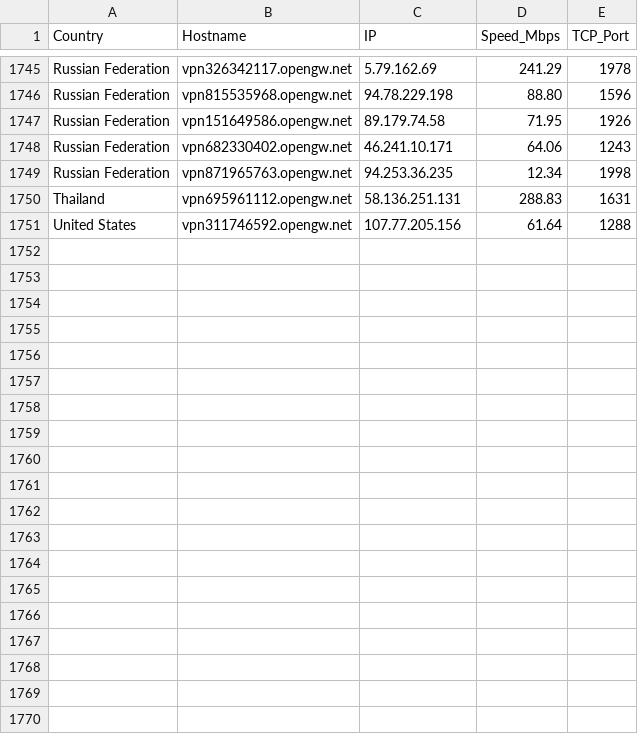
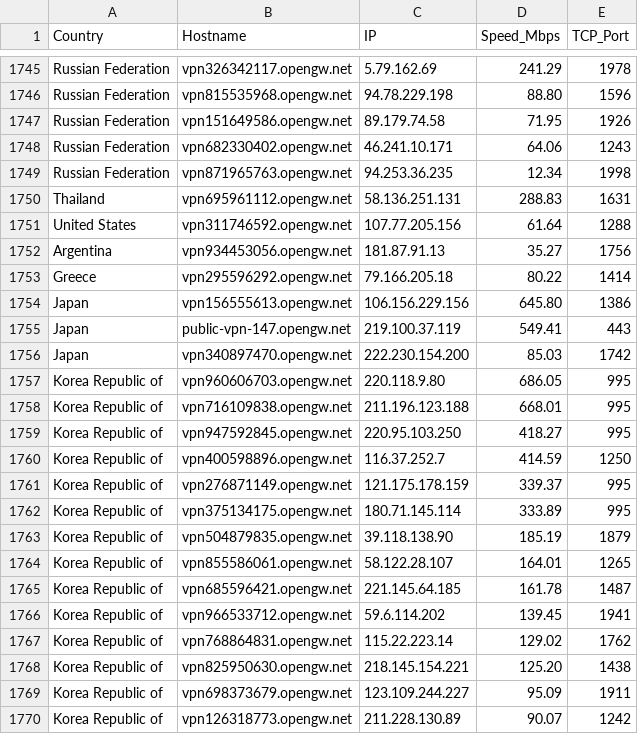
Before and after one commit to sdise/vpngate, a CSV file: vpngate.csv, drawn as a sheet; only a part is shown, gaps mark what is left out; the diff covers the shown part only; the diff names each change by its address in the sheet, - before the commit and + after, or states it on an @@ line.

```diff
--- a/vpngate.csv
+++ b/vpngate.csv
+row 1752: Argentina | vpn934453056.opengw.net | 181.87.91.13 | 35.27 | 1756
+row 1753: Greece | vpn295596292.opengw.net | 79.166.205.18 | 80.22 | 1414
+row 1754: Japan | vpn156555613.opengw.net | 106.156.229.156 | 645.80 | 1386
+row 1755: Japan | public-vpn-147.opengw.net | 219.100.37.119 | 549.41 | 443
+row 1756: Japan | vpn340897470.opengw.net | 222.230.154.200 | 85.03 | 1742
+row 1757: Korea Republic of | vpn960606703.opengw.net | 220.118.9.80 | 686.05 | 995
+row 1758: Korea Republic of | vpn716109838.opengw.net | 211.196.123.188 | 668.01 | 995
+row 1759: Korea Republic of | vpn947592845.opengw.net | 220.95.103.250 | 418.27 | 995
+row 1760: Korea Republic of | vpn400598896.opengw.net | 116.37.252.7 | 414.59 | 1250
+row 1761: Korea Republic of | vpn276871149.opengw.net | 121.175.178.159 | 339.37 | 995
+row 1762: Korea Republic of | vpn375134175.opengw.net | 180.71.145.114 | 333.89 | 995
+row 1763: Korea Republic of | vpn504879835.opengw.net | 39.118.138.90 | 185.19 | 1879
+row 1764: Korea Republic of | vpn855586061.opengw.net | 58.122.28.107 | 164.01 | 1265
+row 1765: Korea Republic of | vpn685596421.opengw.net | 221.145.64.185 | 161.78 | 1487
+row 1766: Korea Republic of | vpn966533712.opengw.net | 59.6.114.202 | 139.45 | 1941
+row 1767: Korea Republic of | vpn768864831.opengw.net | 115.22.223.14 | 129.02 | 1762
+row 1768: Korea Republic of | vpn825950630.opengw.net | 218.145.154.221 | 125.20 | 1438
+row 1769: Korea Republic of | vpn698373679.opengw.net | 123.109.244.227 | 95.09 | 1911
+row 1770: Korea Republic of | vpn126318773.opengw.net | 211.228.130.89 | 90.07 | 1242
```
Also changed, not shown: 11 added rows elsewhere in this file, 7 other files.
